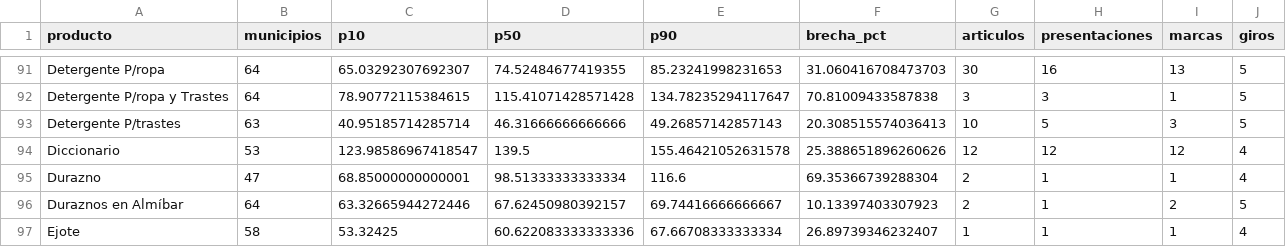
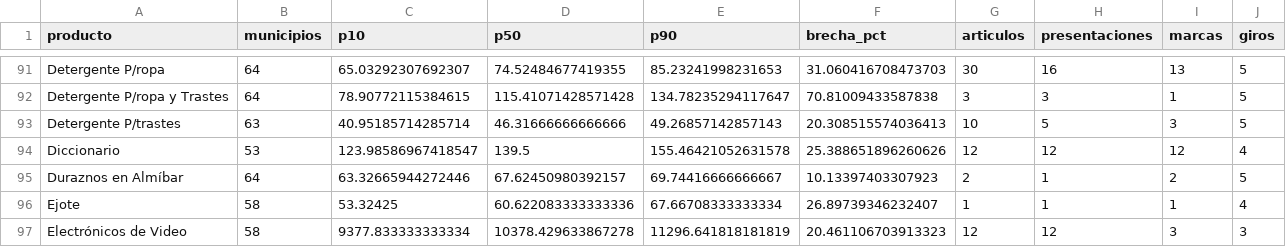
Before and after one commit to ErnestRr/mexico-diferencias-precio-municipios, a CSV file: data/processed/brecha_ingenua.csv, drawn as a sheet; only a part is shown, gaps mark what is left out; the shorter side is filled out with more unchanged rows.

```diff
--- a/data/processed/brecha_ingenua.csv
+++ b/data/processed/brecha_ingenua.csv
@@ -94,3 +94,2 @@ Detergente P/trastes,63,40.95185714285714,46.31666666666666,49.26857142857143,20
 Diccionario,53,123.98586967418547,139.5,155.46421052631578,25.388651896260626,12,12,12,4
-Durazno,47,68.85000000000001,98.51333333333334,116.6,69.35366739288304,2,1,1,4
 Duraznos en Almíbar,64,63.32665944272446,67.62450980392157,69.74416666666667,10.13397403307923,2,1,2,5
```
Also changed, not shown: data/processed/brecha_producto_paso.csv, data/processed/casos_artefacto.csv, 29 other files.
